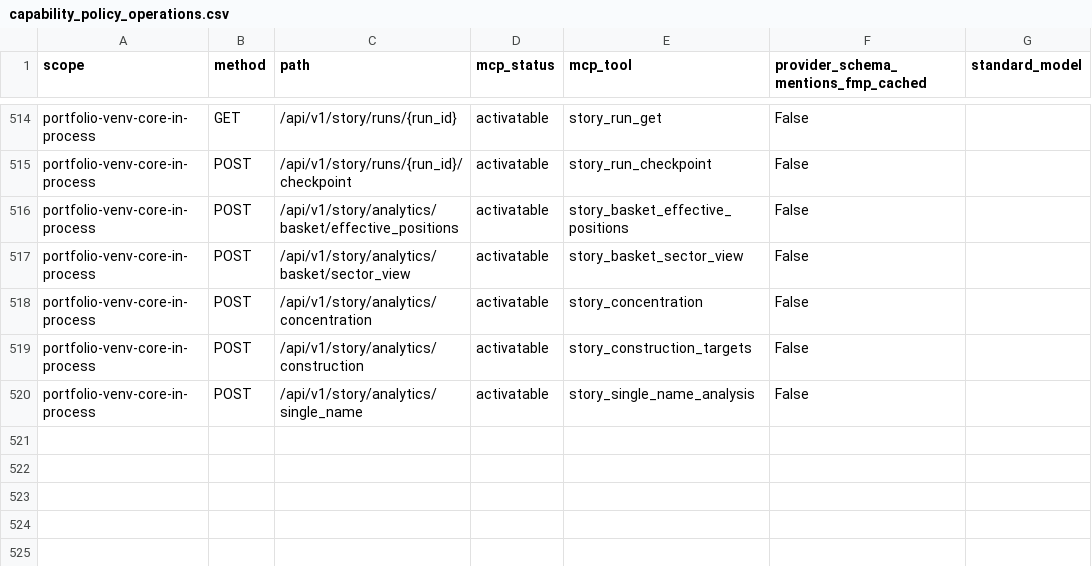
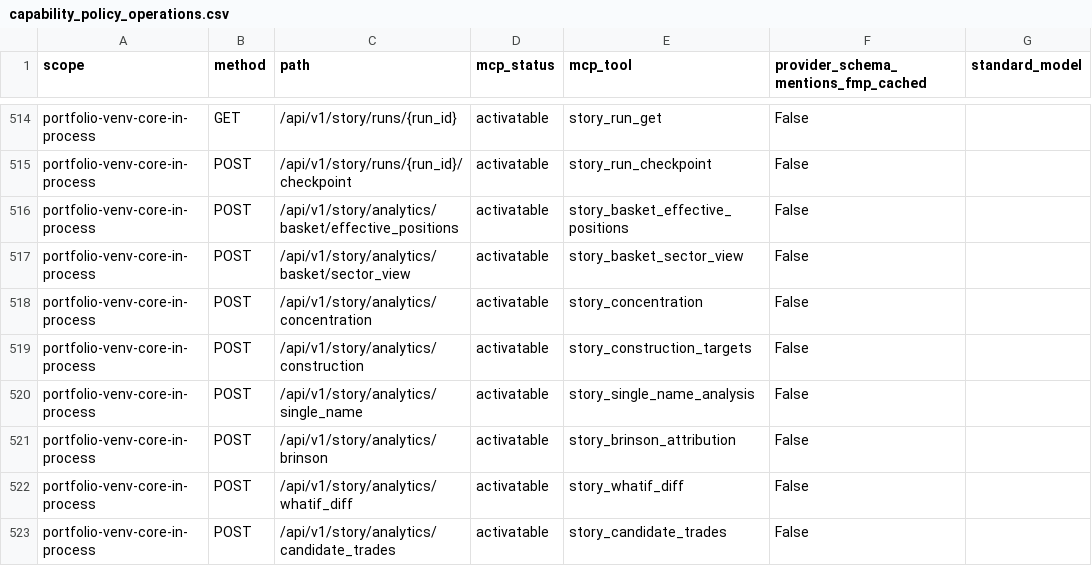
Before and after one commit to prajoria/OpenBB, a CSV file: openbb_platform/extensions/mcp_server/openbb_mcp_server/assets/capability_policy_operations.csv, drawn as a sheet; only a part is shown, gaps mark what is left out.

```diff
--- a/openbb_platform/extensions/mcp_server/openbb_mcp_server/assets/capability_policy_operations.csv
+++ b/openbb_platform/extensions/mcp_server/openbb_mcp_server/assets/capability_policy_operations.csv
@@ -520 +520,4 @@ portfolio-venv-core-in-process,POST,/api/v1/story/analytics/construction,activat
 portfolio-venv-core-in-process,POST,/api/v1/story/analytics/single_name,activatable,story_single_name_analysis,False,
+portfolio-venv-core-in-process,POST,/api/v1/story/analytics/brinson,activatable,story_brinson_attribution,False,
+portfolio-venv-core-in-process,POST,/api/v1/story/analytics/whatif_diff,activatable,story_whatif_diff,False,
+portfolio-venv-core-in-process,POST,/api/v1/story/analytics/candidate_trades,activatable,story_candidate_trades,False,
```
Also changed, not shown: 15 other files.
